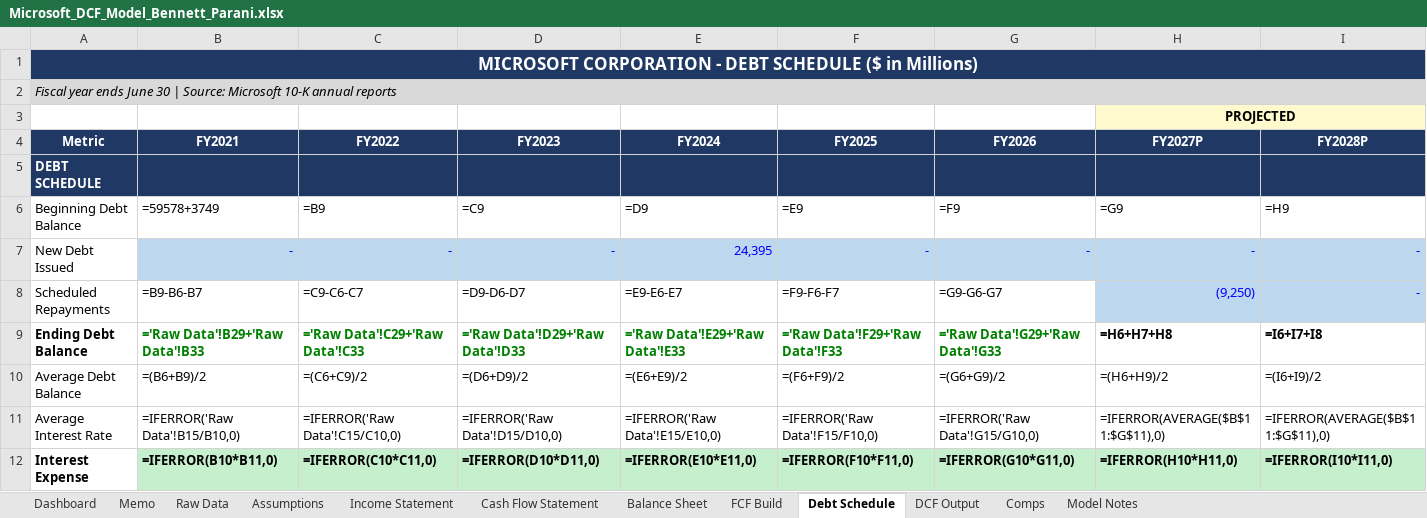
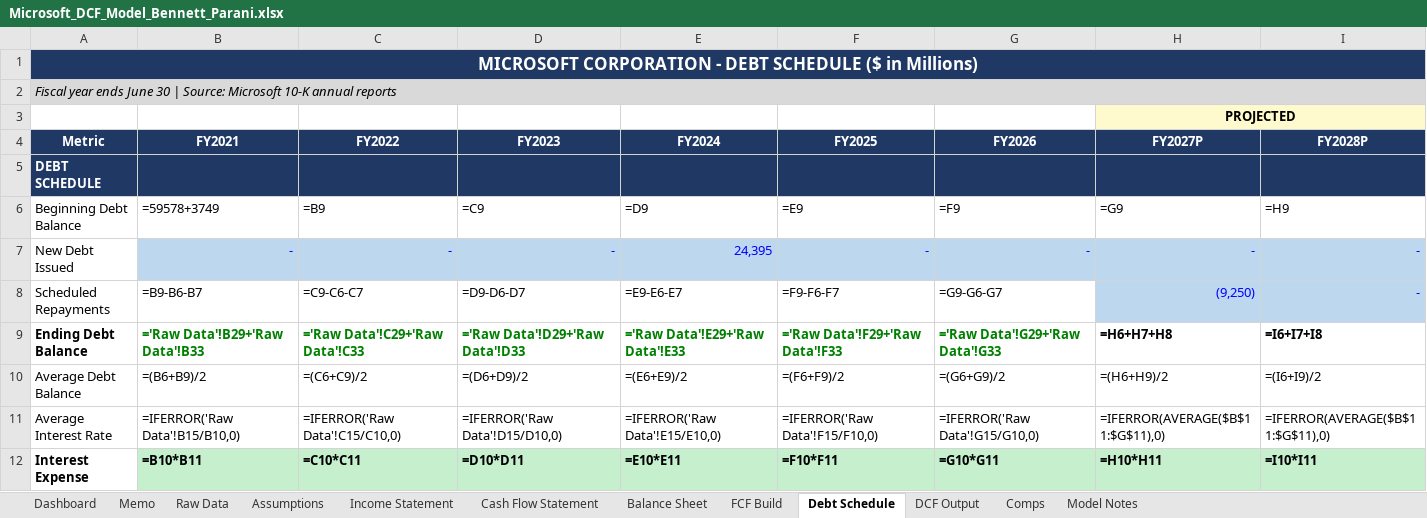
Before and after one commit to bennettparani/bennettparani.eportfolio, an Excel workbook: files/Microsoft_DCF_Model_Bennett_Parani.xlsx, sheet Debt Schedule, drawn as a sheet; only a part is shown; values as stored, in another font and other column widths than the file's, no borders; formulas are shown in place of their values; the diff covers the shown part only; the diff names each change by its address in the sheet, - before the commit and + after, or states it on an @@ line.

```diff
--- a/files/Microsoft_DCF_Model_Bennett_Parani.xlsx (sheet Debt Schedule)
+++ b/files/Microsoft_DCF_Model_Bennett_Parani.xlsx (sheet Debt Schedule)
-B12 (FY2021): =IFERROR(B10*B11,0)
+B12 (FY2021): =B10*B11
-C12 (FY2022): =IFERROR(C10*C11,0)
+C12 (FY2022): =C10*C11
-D12 (FY2023): =IFERROR(D10*D11,0)
+D12 (FY2023): =D10*D11
-E12 (FY2024): =IFERROR(E10*E11,0)
+E12 (FY2024): =E10*E11
-F12 (FY2025): =IFERROR(F10*F11,0)
+F12 (FY2025): =F10*F11
-G12 (FY2026): =IFERROR(G10*G11,0)
+G12 (FY2026): =G10*G11
-H12 (FY2027P): =IFERROR(H10*H11,0)
+H12 (FY2027P): =H10*H11
-I12 (FY2028P): =IFERROR(I10*I11,0)
+I12 (FY2028P): =I10*I11
```
Also changed, not shown: 3 edited cells elsewhere in this sheet, sheet Balance Sheet, sheet Income Statement, sheet Cash Flow Statement, sheet Raw Data, sheet FCF Build, sheet Comps, 1 more sheet.
